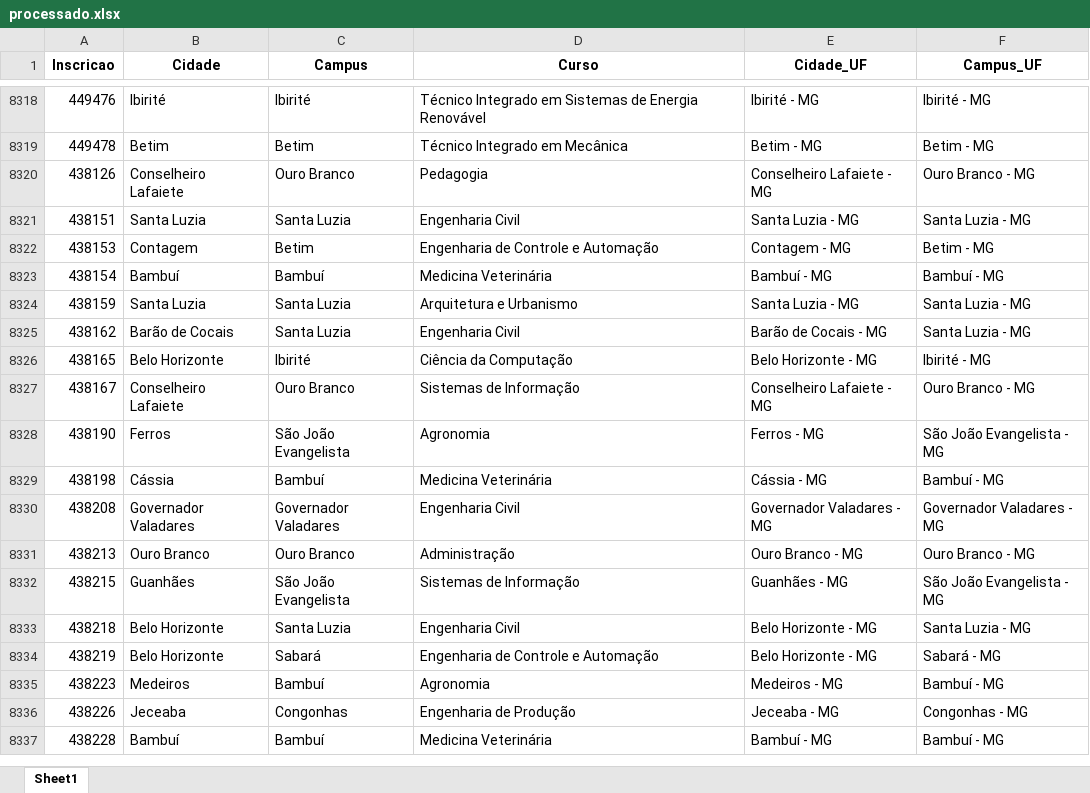
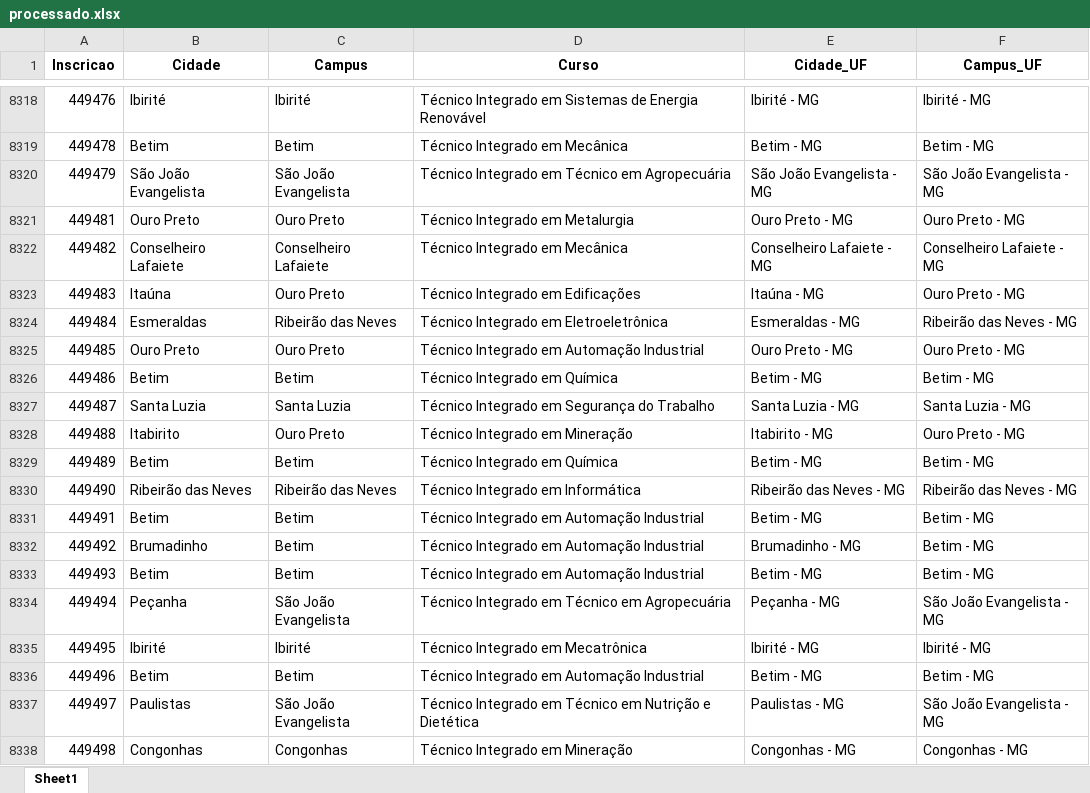
Before and after one commit to lucianovilasboas/vestibular-mapa2025, an Excel workbook: dados/processado.xlsx, sheet Sheet1, drawn as a sheet; only a part is shown, gaps mark what is left out; the shorter side is filled out with more unchanged rows; values as stored, in another font and other column widths than the file's, no borders; the diff covers the shown part only; the diff names each change by its address in the sheet, - before the commit and + after, or states it on an @@ line.

Commit message:
Data update using git

```diff
--- a/dados/processado.xlsx (sheet Sheet1)
+++ b/dados/processado.xlsx (sheet Sheet1)
+row 8320: 449479 | São João Evangelista | São João Evangelista | Técnico Integrado em Técnico em Agropecuária | São João Evangelista - MG | São João Evangelista - MG
+row 8321: 449481 | Ouro Preto | Ouro Preto | Técnico Integrado em Metalurgia | Ouro Preto - MG | Ouro Preto - MG
+row 8322: 449482 | Conselheiro Lafaiete | Conselheiro Lafaiete | Técnico Integrado em Mecânica | Conselheiro Lafaiete - MG | Conselheiro Lafaiete - MG
+row 8323: 449483 | Itaúna | Ouro Preto | Técnico Integrado em Edificações | Itaúna - MG | Ouro Preto - MG
+row 8324: 449484 | Esmeraldas | Ribeirão das Neves | Técnico Integrado em Eletroeletrônica | Esmeraldas - MG | Ribeirão das Neves - MG
+row 8325: 449485 | Ouro Preto | Ouro Preto | Técnico Integrado em Automação Industrial | Ouro Preto - MG | Ouro Preto - MG
+row 8326: 449486 | Betim | Betim | Técnico Integrado em Química | Betim - MG | Betim - MG
+row 8327: 449487 | Santa Luzia | Santa Luzia | Técnico Integrado em Segurança do Trabalho | Santa Luzia - MG | Santa Luzia - MG
+row 8328: 449488 | Itabirito | Ouro Preto | Técnico Integrado em Mineração | Itabirito - MG | Ouro Preto - MG
+row 8329: 449489 | Betim | Betim | Técnico Integrado em Química | Betim - MG | Betim - MG
+row 8330: 449490 | Ribeirão das Neves | Ribeirão das Neves | Técnico Integrado em Informática | Ribeirão das Neves - MG | Ribeirão das Neves - MG
+row 8331: 449491 | Betim | Betim | Técnico Integrado em Automação Industrial | Betim - MG | Betim - MG
+row 8332: 449492 | Brumadinho | Betim | Técnico Integrado em Automação Industrial | Brumadinho - MG | Betim - MG
+row 8333: 449493 | Betim | Betim | Técnico Integrado em Automação Industrial | Betim - MG | Betim - MG
+row 8334: 449494 | Peçanha | São João Evangelista | Técnico Integrado em Técnico em Agropecuária | Peçanha - MG | São João Evangelista - MG
+row 8335: 449495 | Ibirité | Ibirité | Técnico Integrado em Mecatrônica | Ibirité - MG | Ibirité - MG
+row 8336: 449496 | Betim | Betim | Técnico Integrado em Automação Industrial | Betim - MG | Betim - MG
+row 8337: 449497 | Paulistas | São João Evangelista | Técnico Integrado em Técnico em Nutrição e Dietética | Paulistas - MG | São João Evangelista - MG
+row 8338: 449498 | Congonhas | Congonhas | Técnico Integrado em Mineração | Congonhas - MG | Congonhas - MG
```
Also changed, not shown: 43 added rows and 3 edited cells elsewhere in this sheet.
